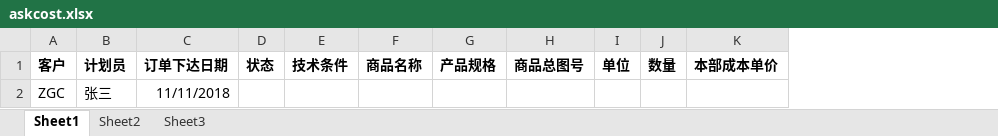
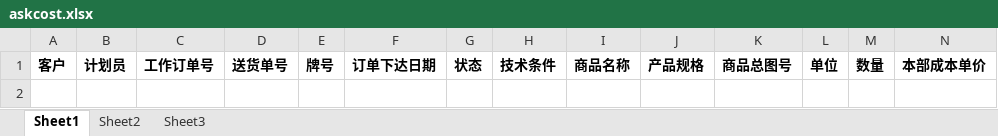
Before and after one commit to chen104/fy_manager, an Excel workbook: src/main/resources/templet/upload/askcost.xlsx, sheet Sheet1, drawn as a sheet; only a part is shown; values as stored, in another font and other column widths than the file's, no borders; removed rows and columns are numbered as before the commit, all else as after; rows hold the shown columns only; the diff names each change by its address in the sheet, - before the commit and + after, or states it on an @@ line.

```diff
--- a/src/main/resources/templet/upload/askcost.xlsx (sheet Sheet1)
+++ b/src/main/resources/templet/upload/askcost.xlsx (sheet Sheet1)
+column C, row 1: 工作订单号
+column D, row 1: 送货单号
+column E, row 1: 牌号
-row 2: ZGC | 张三 | 11/11/2018
```
Also changed, not shown: src/main/resources/templet/download/commision/commision.xlsx, src/main/resources/templet/download/order/order2.xlsx, 32 other files.
